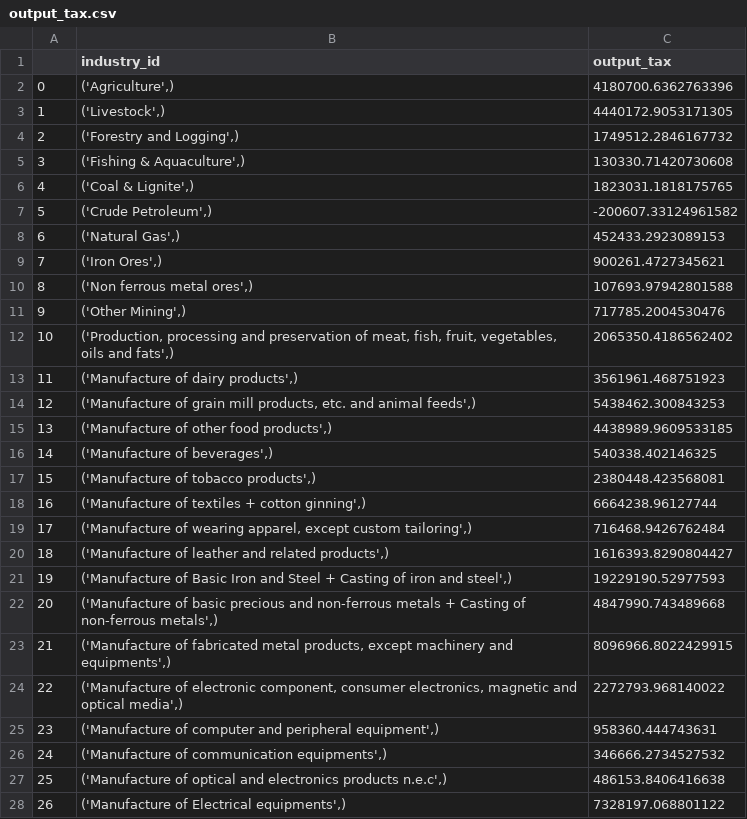
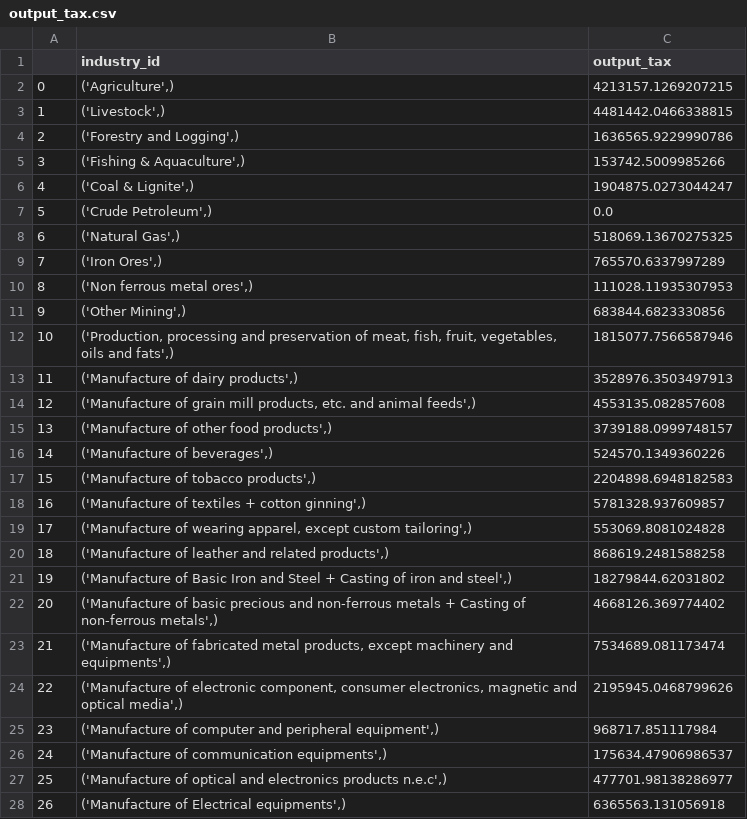
Before and after one commit to Revenue-Academy/VAT-Gap-Model, a CSV file: Output_csv/output_tax.csv, drawn as a sheet; only a part is shown; the diff covers the shown part only.

```diff
--- a/Output_csv/output_tax.csv
+++ b/Output_csv/output_tax.csv
@@ -1,28 +1,28 @@
 ,industry_id,output_tax
-0,"('Agriculture',)",4180700.6362763396
-1,"('Livestock',)",4440172.9053171305
-2,"('Forestry and Logging',)",1749512.2846167732
-3,"('Fishing & Aquaculture',)",130330.71420730608
-4,"('Coal & Lignite',)",1823031.1818175765
-5,"('Crude Petroleum',)",-200607.33124961582
-6,"('Natural Gas',)",452433.2923089153
-7,"('Iron Ores',)",900261.4727345621
-8,"('Non ferrous metal ores',)",107693.97942801588
-9,"('Other Mining',)",717785.2004530476
-10,"('Production, processing and preservation of meat, fish, fruit, vegetables, oils and fats',)",2065350.4186562402
-11,"('Manufacture of dairy products',)",3561961.468751923
-12,"('Manufacture of grain mill products, etc. and animal feeds',)",5438462.300843253
-13,"('Manufacture of other food products',)",4438989.9609533185
-14,"('Manufacture of beverages',)",540338.402146325
-15,"('Manufacture of tobacco products',)",2380448.423568081
-16,"('Manufacture of textiles + cotton ginning',)",6664238.96127744
-17,"('Manufacture of wearing apparel, except custom tailoring',)",716468.9426762484
-18,"('Manufacture of leather and related products',)",1616393.8290804427
-19,"('Manufacture of Basic Iron and Steel + Casting of iron and steel',)",19229190.52977593
-20,"('Manufacture of basic precious and non-ferrous metals + Casting of non-ferrous metals',)",4847990.743489668
-21,"('Manufacture of fabricated metal products, except machinery and equipments',)",8096966.8022429915
-22,"('Manufacture of electronic component, consumer electronics, magnetic and optical media',)",2272793.968140022
-23,"('Manufacture of computer and peripheral equipment',)",958360.444743631
-24,"('Manufacture of communication equipments',)",346666.2734527532
-25,"('Manufacture of optical and electronics products n.e.c',)",486153.8406416638
-26,"('Manufacture of Electrical equipments',)",7328197.068801122
+0,"('Agriculture',)",4213157.1269207215
+1,"('Livestock',)",4481442.0466338815
+2,"('Forestry and Logging',)",1636565.9229990786
+3,"('Fishing & Aquaculture',)",153742.5009985266
+4,"('Coal & Lignite',)",1904875.0273044247
+5,"('Crude Petroleum',)",0.0
+6,"('Natural Gas',)",518069.13670275325
+7,"('Iron Ores',)",765570.6337997289
+8,"('Non ferrous metal ores',)",111028.11935307953
+9,"('Other Mining',)",683844.6823330856
+10,"('Production, processing and preservation of meat, fish, fruit, vegetables, oils and fats',)",1815077.7566587946
+11,"('Manufacture of dairy products',)",3528976.3503497913
+12,"('Manufacture of grain mill products, etc. and animal feeds',)",4553135.082857608
+13,"('Manufacture of other food products',)",3739188.0999748157
+14,"('Manufacture of beverages',)",524570.1349360226
+15,"('Manufacture of tobacco products',)",2204898.6948182583
+16,"('Manufacture of textiles + cotton ginning',)",5781328.937609857
+17,"('Manufacture of wearing apparel, except custom tailoring',)",553069.8081024828
+18,"('Manufacture of leather and related products',)",868619.2481588258
+19,"('Manufacture of Basic Iron and Steel + Casting of iron and steel',)",18279844.62031802
+20,"('Manufacture of basic precious and non-ferrous metals + Casting of non-ferrous metals',)",4668126.369774402
+21,"('Manufacture of fabricated metal products, except machinery and equipments',)",7534689.081173474
+22,"('Manufacture of electronic component, consumer electronics, magnetic and optical media',)",2195945.0468799626
+23,"('Manufacture of computer and peripheral equipment',)",968717.851117984
+24,"('Manufacture of communication equipments',)",175634.47906986537
+25,"('Manufacture of optical and electronics products n.e.c',)",477701.98138286977
+26,"('Manufacture of Electrical equipments',)",6365563.131056918
```
Also changed, not shown: 39 edited cells elsewhere in this file, Output_csv/dom_supply.csv, Output_csv/exempt_ind.csv, 5 other files.
